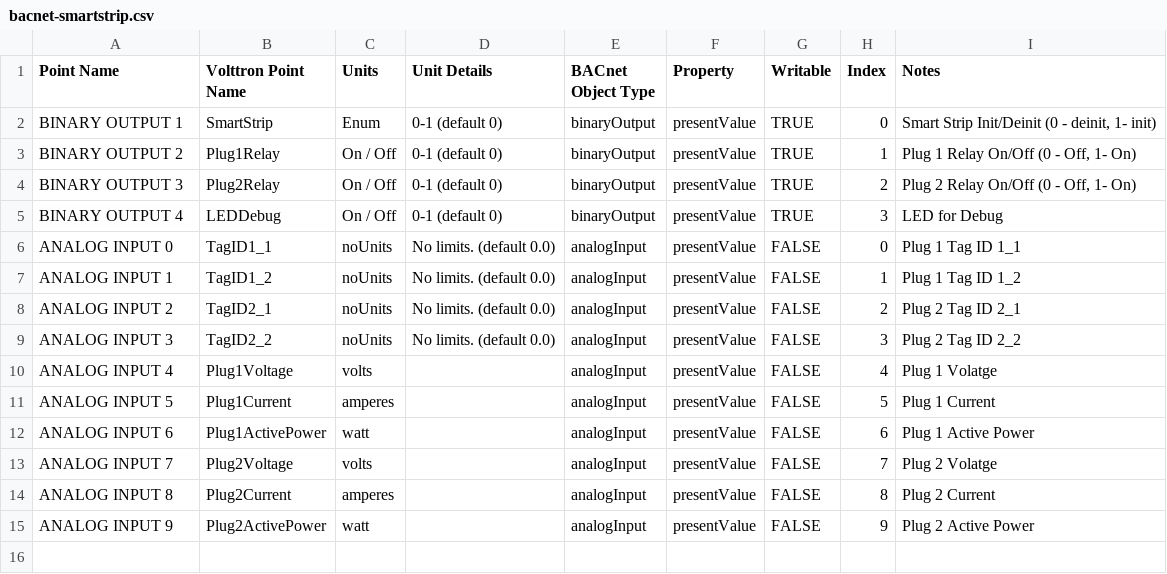
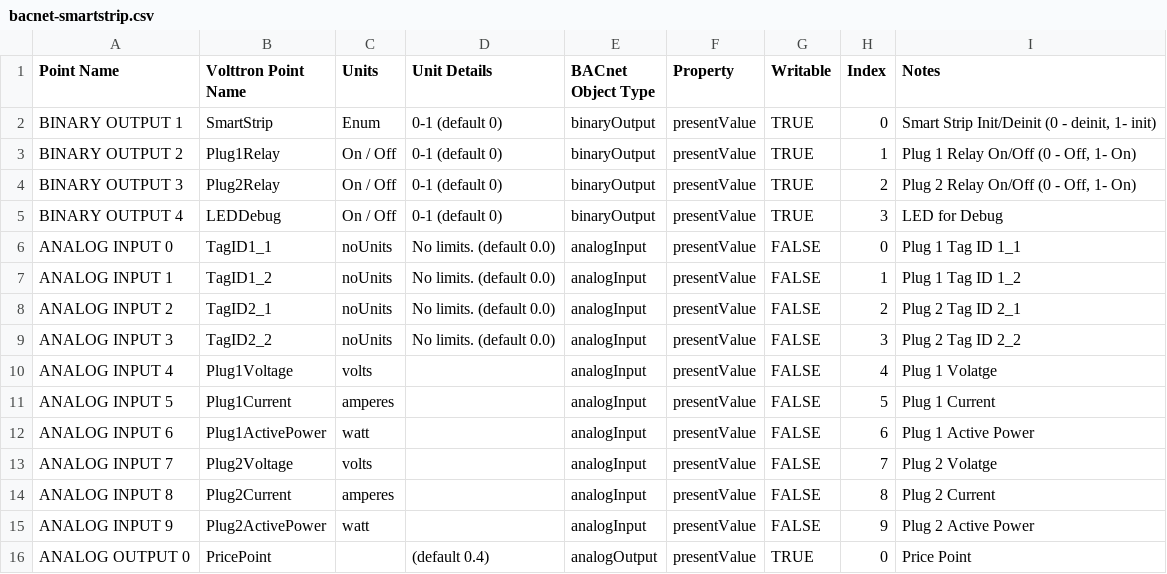
Before and after one commit to cbs-iiith/volttron, a CSV file: applications/iiit/SmartStrip/bacnet-smartstrip.csv, drawn as a sheet; the diff names each change by its address in the sheet, - before the commit and + after, or states it on an @@ line.

Commit message:
Price Point from SmartStripBACnetSrv through bacpwp cmd prompt

```diff
--- a/applications/iiit/SmartStrip/bacnet-smartstrip.csv
+++ b/applications/iiit/SmartStrip/bacnet-smartstrip.csv
+row 16: ANALOG OUTPUT 0 | PricePoint |  | (default 0.4) | analogOutput | presentValue | TRUE | 0 | Price Point
```
Also changed, not shown: 3 other files.
